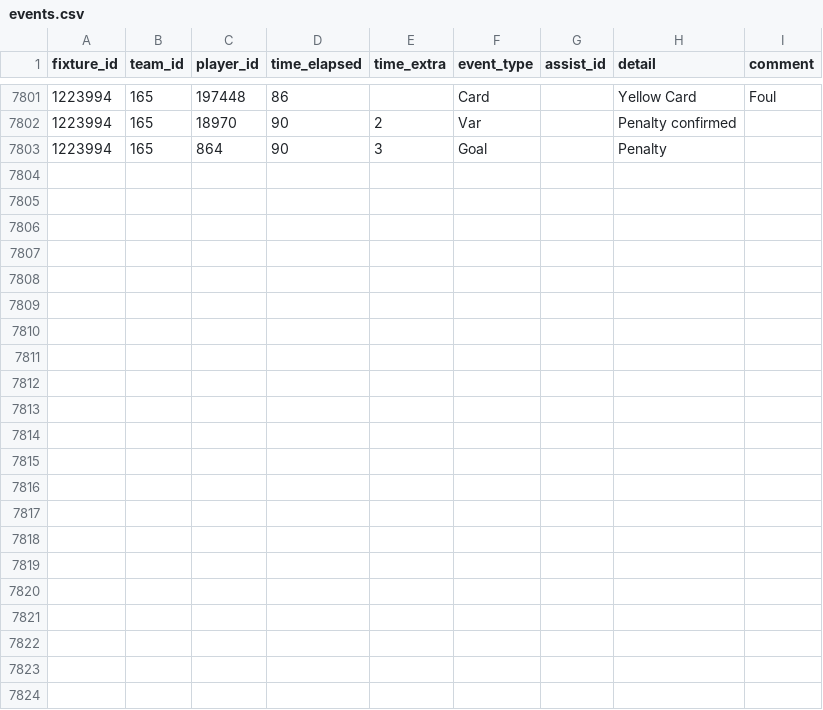
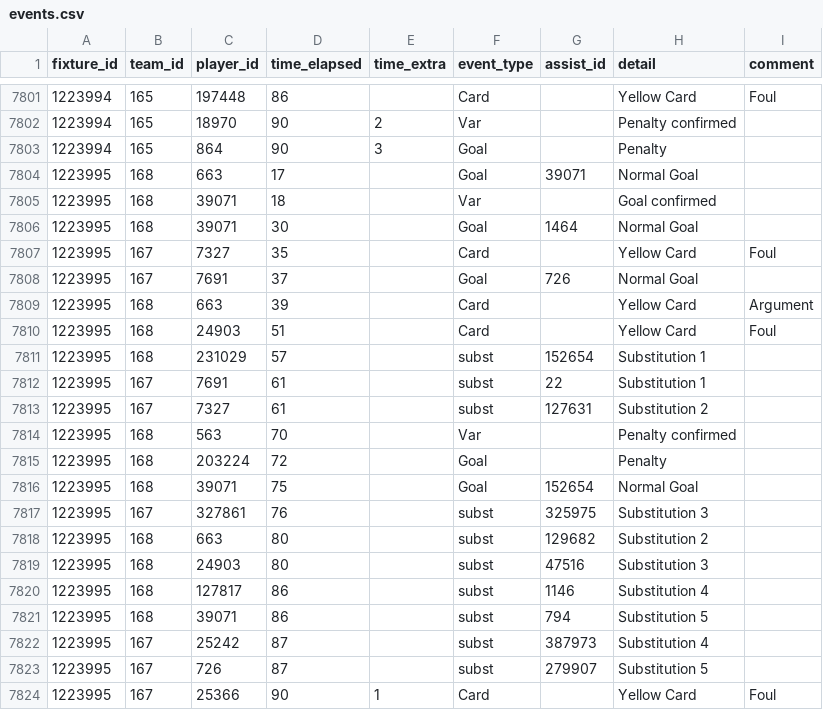
Before and after one commit to SebWae/football-api-data, a CSV file: data/events.csv, drawn as a sheet; only a part is shown, gaps mark what is left out; the diff names each change by its address in the sheet, - before the commit and + after, or states it on an @@ line.

Commit message:
registered fixture 1223995

```diff
--- a/data/events.csv
+++ b/data/events.csv
+row 7804: 1223995 | 168 | 663 | 17 |  | Goal | 39071 | Normal Goal
+row 7805: 1223995 | 168 | 39071 | 18 |  | Var |  | Goal confirmed
+row 7806: 1223995 | 168 | 39071 | 30 |  | Goal | 1464 | Normal Goal
+row 7807: 1223995 | 167 | 7327 | 35 |  | Card |  | Yellow Card | Foul
+row 7808: 1223995 | 167 | 7691 | 37 |  | Goal | 726 | Normal Goal
+row 7809: 1223995 | 168 | 663 | 39 |  | Card |  | Yellow Card | Argument
+row 7810: 1223995 | 168 | 24903 | 51 |  | Card |  | Yellow Card | Foul
+row 7811: 1223995 | 168 | 231029 | 57 |  | subst | 152654 | Substitution 1
+row 7812: 1223995 | 167 | 7691 | 61 |  | subst | 22 | Substitution 1
+row 7813: 1223995 | 167 | 7327 | 61 |  | subst | 127631 | Substitution 2
+row 7814: 1223995 | 168 | 563 | 70 |  | Var |  | Penalty confirmed
+row 7815: 1223995 | 168 | 203224 | 72 |  | Goal |  | Penalty
+row 7816: 1223995 | 168 | 39071 | 75 |  | Goal | 152654 | Normal Goal
+row 7817: 1223995 | 167 | 327861 | 76 |  | subst | 325975 | Substitution 3
+row 7818: 1223995 | 168 | 663 | 80 |  | subst | 129682 | Substitution 2
+row 7819: 1223995 | 168 | 24903 | 80 |  | subst | 47516 | Substitution 3
+row 7820: 1223995 | 168 | 127817 | 86 |  | subst | 1146 | Substitution 4
+row 7821: 1223995 | 168 | 39071 | 86 |  | subst | 794 | Substitution 5
+row 7822: 1223995 | 167 | 25242 | 87 |  | subst | 387973 | Substitution 4
+row 7823: 1223995 | 167 | 726 | 87 |  | subst | 279907 | Substitution 5
+row 7824: 1223995 | 167 | 25366 | 90 | 1 | Card |  | Yellow Card | Foul
```
Also changed, not shown: data/lineups.csv, data/lineups_tactics.csv, 4 other files.
